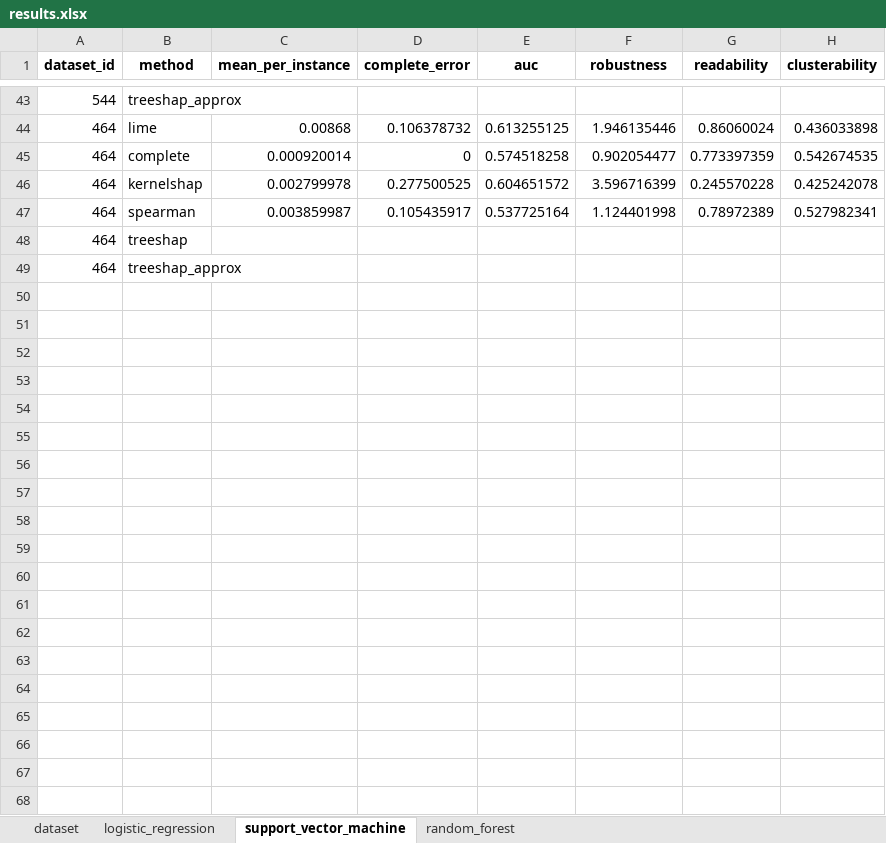
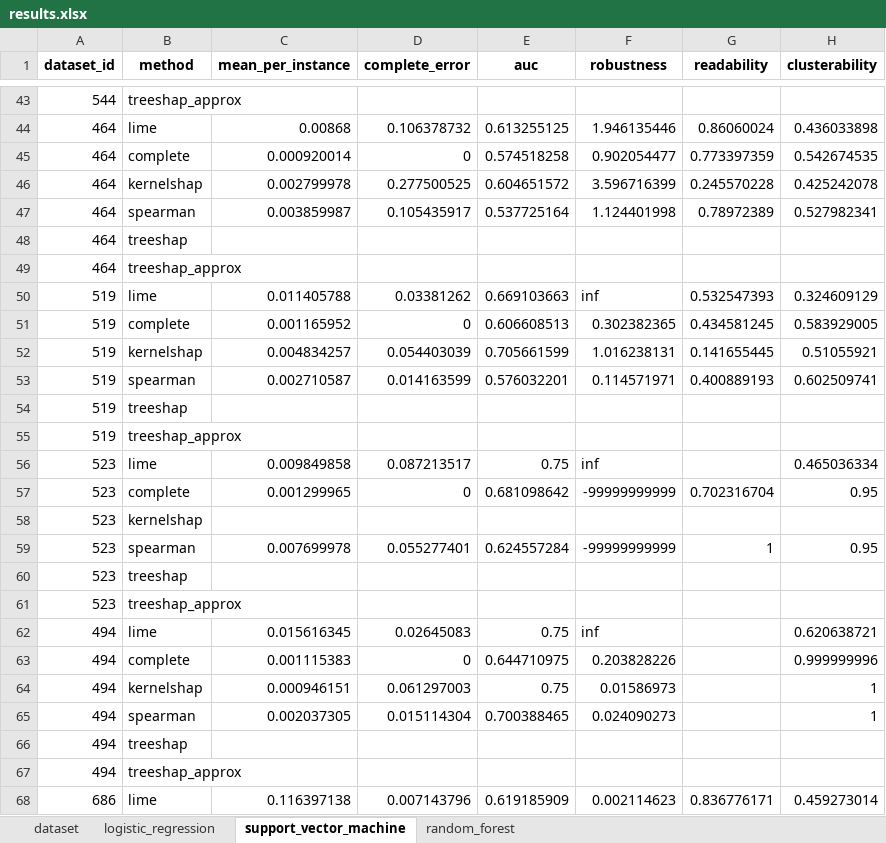
Before and after one commit to Tazering/Research, an Excel workbook: fathkouhi_xai-swarm/results.xlsx, sheet support_vector_machine, drawn as a sheet; only a part is shown, gaps mark what is left out; values as stored, in another font and other column widths than the file's, no borders; the diff covers the shown part only; the diff names each change by its address in the sheet, - before the commit and + after, or states it on an @@ line.

```diff
--- a/fathkouhi_xai-swarm/results.xlsx (sheet support_vector_machine)
+++ b/fathkouhi_xai-swarm/results.xlsx (sheet support_vector_machine)
+row 50: 519 | lime | 0.011405788 | 0.03381262 | 0.669103663 | inf | 0.532547393 | 0.324609129
+row 51: 519 | complete | 0.001165952 | 0 | 0.606608513 | 0.302382365 | 0.434581245 | 0.583929005
+row 52: 519 | kernelshap | 0.004834257 | 0.054403039 | 0.705661599 | 1.016238131 | 0.141655445 | 0.51055921
+row 53: 519 | spearman | 0.002710587 | 0.014163599 | 0.576032201 | 0.114571971 | 0.400889193 | 0.602509741
+row 54: 519 | treeshap
+row 55: 519 | treeshap_approx
+row 56: 523 | lime | 0.009849858 | 0.087213517 | 0.75 | inf |  | 0.465036334
+row 57: 523 | complete | 0.001299965 | 0 | 0.681098642 | -99999999999 | 0.702316704 | 0.95
+row 58: 523 | kernelshap
+row 59: 523 | spearman | 0.007699978 | 0.055277401 | 0.624557284 | -99999999999 | 1 | 0.95
+row 60: 523 | treeshap
+row 61: 523 | treeshap_approx
+row 62: 494 | lime | 0.015616345 | 0.02645083 | 0.75 | inf |  | 0.620638721
+row 63: 494 | complete | 0.001115383 | 0 | 0.644710975 | 0.203828226 |  | 0.999999996
+row 64: 494 | kernelshap | 0.000946151 | 0.061297003 | 0.75 | 0.01586973 |  | 1
+row 65: 494 | spearman | 0.002037305 | 0.015114304 | 0.700388465 | 0.024090273 |  | 1
+row 66: 494 | treeshap
+row 67: 494 | treeshap_approx
+row 68: 686 | lime | 0.116397138 | 0.007143796 | 0.619185909 | 0.002114623 | 0.836776171 | 0.459273014
```
Also changed, not shown: 59 added rows elsewhere in this sheet, sheet random_forest, sheet logistic_regression, sheet dataset, fathkouhi_xai-swarm/dataset_results.xlsx, 2 other files.
